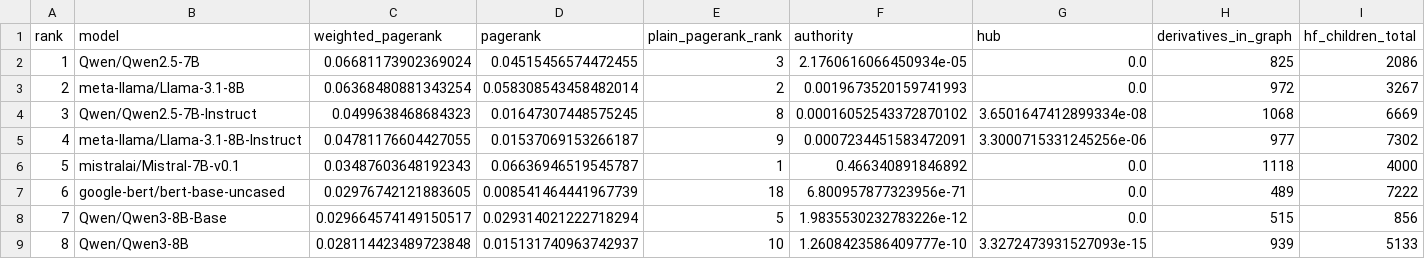
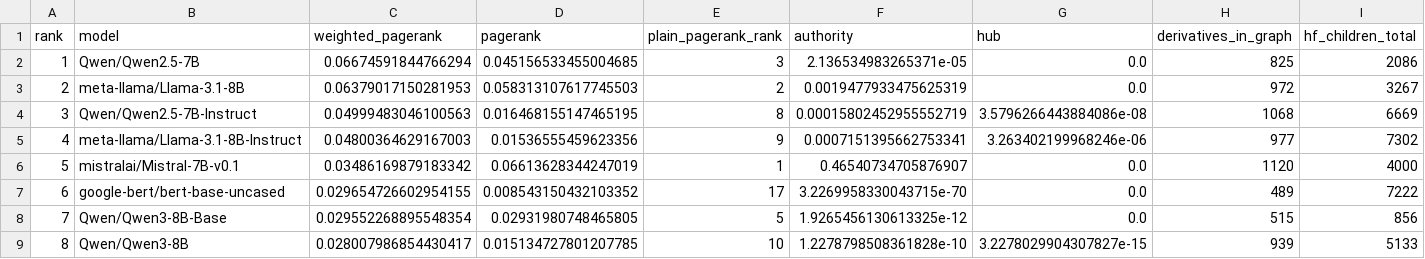
Before and after one commit to igris-ap/hf-ecosystem, a CSV file: results/ranking_top20.csv, drawn as a sheet; only a part is shown; the diff covers the shown part only; the diff names each change by its address in the sheet, - before the commit and + after, or states it on an @@ line.

```diff
--- a/results/ranking_top20.csv
+++ b/results/ranking_top20.csv
-C2 (weighted_pagerank): 0.06681173902369024
+C2 (weighted_pagerank): 0.06674591844766294
-D2 (pagerank): 0.04515456574472455
+D2 (pagerank): 0.045156533455004685
-F2 (authority): 2.1760616066450934e-05
+F2 (authority): 2.136534983265371e-05
-C3 (weighted_pagerank): 0.06368480881343254
+C3 (weighted_pagerank): 0.06379017150281953
-D3 (pagerank): 0.058308543458482014
+D3 (pagerank): 0.058313107617745503
-F3 (authority): 0.0019673520159741993
+F3 (authority): 0.0019477933475625319
-C4 (weighted_pagerank): 0.0499638468684323
+C4 (weighted_pagerank): 0.04999483046100563
-D4 (pagerank): 0.01647307448575245
+D4 (pagerank): 0.016468155147465195
-F4 (authority): 0.00016052543372870102
+F4 (authority): 0.00015802452955552719
-G4 (hub): 3.6501647412899334e-08
+G4 (hub): 3.5796266443884086e-08
-C5 (weighted_pagerank): 0.04781176604427055
+C5 (weighted_pagerank): 0.04800364629167003
-D5 (pagerank): 0.01537069153266187
+D5 (pagerank): 0.01536555459623356
-F5 (authority): 0.0007234451583472091
+F5 (authority): 0.0007151395662753341
-G5 (hub): 3.3000715331245256e-06
+G5 (hub): 3.263402199968246e-06
-C6 (weighted_pagerank): 0.03487603648192343
+C6 (weighted_pagerank): 0.03486169879183342
-D6 (pagerank): 0.06636946519545787
+D6 (pagerank): 0.06613628344247019
-F6 (authority): 0.466340891846892
+F6 (authority): 0.46540734705876907
-H6 (derivatives_in_graph): 1118
+H6 (derivatives_in_graph): 1120
-C7 (weighted_pagerank): 0.02976742121883605
+C7 (weighted_pagerank): 0.029654726602954155
-D7 (pagerank): 0.008541464441967739
+D7 (pagerank): 0.008543150432103352
-E7 (plain_pagerank_rank): 18
+E7 (plain_pagerank_rank): 17
-F7 (authority): 6.800957877323956e-71
+F7 (authority): 3.2269958330043715e-70
-C8 (weighted_pagerank): 0.029664574149150517
+C8 (weighted_pagerank): 0.029552268895548354
-D8 (pagerank): 0.029314021222718294
+D8 (pagerank): 0.02931980748465805
-F8 (authority): 1.9835530232783226e-12
+F8 (authority): 1.9265456130613325e-12
-C9 (weighted_pagerank): 0.028114423489723848
+C9 (weighted_pagerank): 0.028007986854430417
-D9 (pagerank): 0.015131740963742937
+D9 (pagerank): 0.015134727801207785
-F9 (authority): 1.2608423586409777e-10
+F9 (authority): 1.2278798508361828e-10
-G9 (hub): 3.3272473931527093e-15
+G9 (hub): 3.2278029904307827e-15
```
Also changed, not shown: 46 edited cells elsewhere in this file, results/api_spotcheck_mismatches.csv, results/communities.csv, 34 other files.
